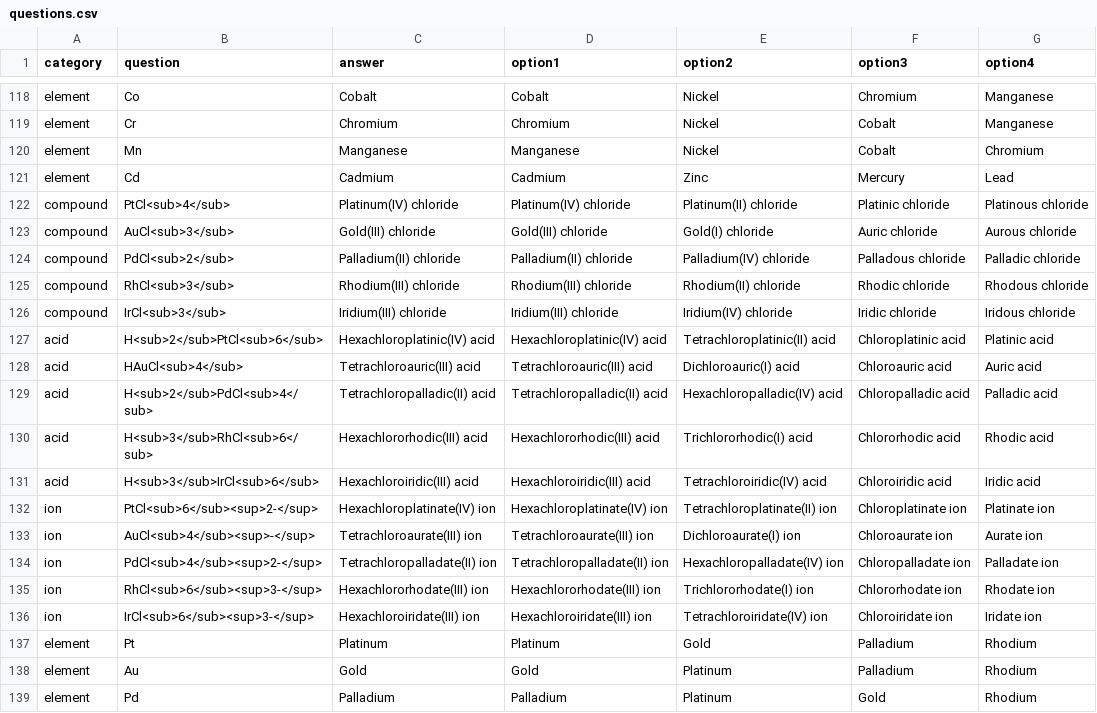
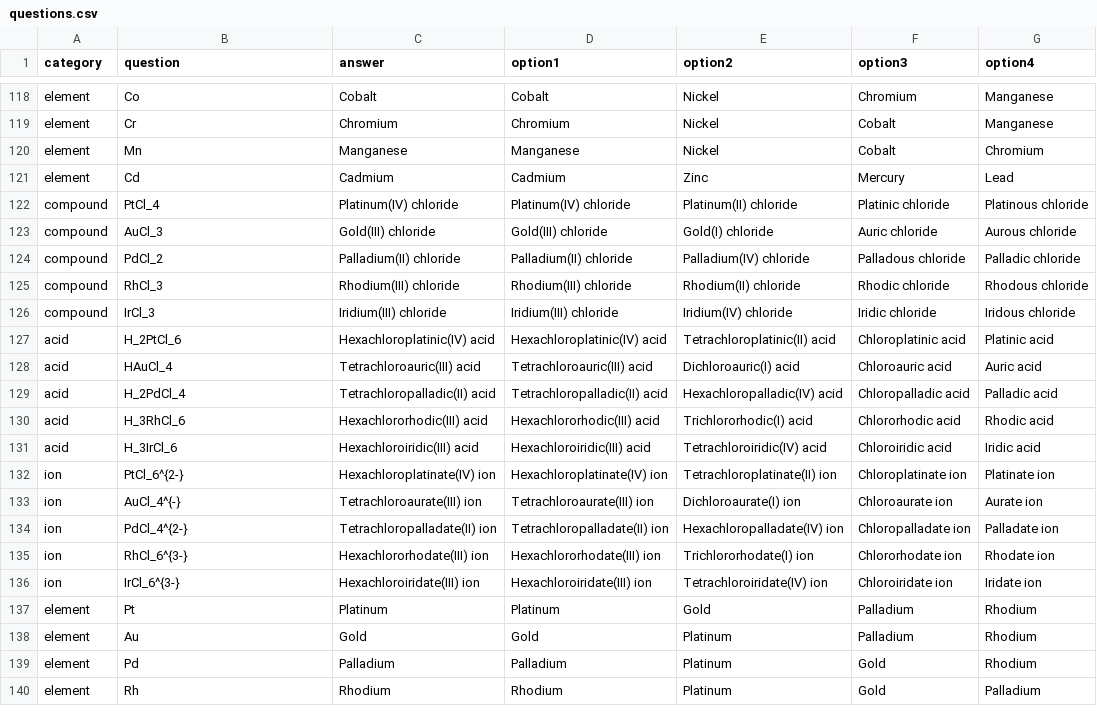
Before and after one commit to Dr-XYZ/chemical-nomenclature, a CSV file: data/questions.csv, drawn as a sheet; only a part is shown, gaps mark what is left out; the shorter side is filled out with more unchanged rows; the diff covers the shown part only.

Commit message:
Update questions.csv

```diff
--- a/data/questions.csv
+++ b/data/questions.csv
@@ -121,17 +121,17 @@ element,Mn,Manganese,Manganese,Nickel,Cobalt,Chromium
 element,Cd,Cadmium,Cadmium,Zinc,Mercury,Lead
-compound,PtCl<sub>4</sub>,Platinum(IV) chloride,Platinum(IV) chloride,Platinum(II) chloride,Platinic chloride,Platinous chloride
-compound,AuCl<sub>3</sub>,Gold(III) chloride,Gold(III) chloride,Gold(I) chloride,Auric chloride,Aurous chloride
-compound,PdCl<sub>2</sub>,Palladium(II) chloride,Palladium(II) chloride,Palladium(IV) chloride,Palladous chloride,Palladic chloride
-compound,RhCl<sub>3</sub>,Rhodium(III) chloride,Rhodium(III) chloride,Rhodium(II) chloride,Rhodic chloride,Rhodous chloride
-compound,IrCl<sub>3</sub>,Iridium(III) chloride,Iridium(III) chloride,Iridium(IV) chloride,Iridic chloride,Iridous chloride
-acid,H<sub>2</sub>PtCl<sub>6</sub>,Hexachloroplatinic(IV) acid,Hexachloroplatinic(IV) acid,Tetrachloroplatinic(II) acid,Chloroplatinic acid,Platinic acid
-acid,HAuCl<sub>4</sub>,Tetrachloroauric(III) acid,Tetrachloroauric(III) acid,Dichloroauric(I) acid,Chloroauric acid,Auric acid
-acid,H<sub>2</sub>PdCl<sub>4</sub>,Tetrachloropalladic(II) acid,Tetrachloropalladic(II) acid,Hexachloropalladic(IV) acid,Chloropalladic acid,Palladic acid
-acid,H<sub>3</sub>RhCl<sub>6</sub>,Hexachlororhodic(III) acid,Hexachlororhodic(III) acid,Trichlororhodic(I) acid,Chlororhodic acid,Rhodic acid
-acid,H<sub>3</sub>IrCl<sub>6</sub>,Hexachloroiridic(III) acid,Hexachloroiridic(III) acid,Tetrachloroiridic(IV) acid,Chloroiridic acid,Iridic acid
-ion,PtCl<sub>6</sub><sup>2-</sup>,Hexachloroplatinate(IV) ion,Hexachloroplatinate(IV) ion,Tetrachloroplatinate(II) ion,Chloroplatinate ion,Platinate ion
-ion,AuCl<sub>4</sub><sup>-</sup>,Tetrachloroaurate(III) ion,Tetrachloroaurate(III) ion,Dichloroaurate(I) ion,Chloroaurate ion,Aurate ion
-ion,PdCl<sub>4</sub><sup>2-</sup>,Tetrachloropalladate(II) ion,Tetrachloropalladate(II) ion,Hexachloropalladate(IV) ion,Chloropalladate ion,Palladate ion
-ion,RhCl<sub>6</sub><sup>3-</sup>,Hexachlororhodate(III) ion,Hexachlororhodate(III) ion,Trichlororhodate(I) ion,Chlororhodate ion,Rhodate ion
-ion,IrCl<sub>6</sub><sup>3-</sup>,Hexachloroiridate(III) ion,Hexachloroiridate(III) ion,Tetrachloroiridate(IV) ion,Chloroiridate ion,Iridate ion
+compound,PtCl_4,Platinum(IV) chloride,Platinum(IV) chloride,Platinum(II) chloride,Platinic chloride,Platinous chloride
+compound,AuCl_3,Gold(III) chloride,Gold(III) chloride,Gold(I) chloride,Auric chloride,Aurous chloride
+compound,PdCl_2,Palladium(II) chloride,Palladium(II) chloride,Palladium(IV) chloride,Palladous chloride,Palladic chloride
+compound,RhCl_3,Rhodium(III) chloride,Rhodium(III) chloride,Rhodium(II) chloride,Rhodic chloride,Rhodous chloride
+compound,IrCl_3,Iridium(III) chloride,Iridium(III) chloride,Iridium(IV) chloride,Iridic chloride,Iridous chloride
+acid,H_2PtCl_6,Hexachloroplatinic(IV) acid,Hexachloroplatinic(IV) acid,Tetrachloroplatinic(II) acid,Chloroplatinic acid,Platinic acid
+acid,HAuCl_4,Tetrachloroauric(III) acid,Tetrachloroauric(III) acid,Dichloroauric(I) acid,Chloroauric acid,Auric acid
+acid,H_2PdCl_4,Tetrachloropalladic(II) acid,Tetrachloropalladic(II) acid,Hexachloropalladic(IV) acid,Chloropalladic acid,Palladic acid
+acid,H_3RhCl_6,Hexachlororhodic(III) acid,Hexachlororhodic(III) acid,Trichlororhodic(I) acid,Chlororhodic acid,Rhodic acid
+acid,H_3IrCl_6,Hexachloroiridic(III) acid,Hexachloroiridic(III) acid,Tetrachloroiridic(IV) acid,Chloroiridic acid,Iridic acid
+ion,PtCl_6^{2-},Hexachloroplatinate(IV) ion,Hexachloroplatinate(IV) ion,Tetrachloroplatinate(II) ion,Chloroplatinate ion,Platinate ion
+ion,AuCl_4^{-},Tetrachloroaurate(III) ion,Tetrachloroaurate(III) ion,Dichloroaurate(I) ion,Chloroaurate ion,Aurate ion
+ion,PdCl_4^{2-},Tetrachloropalladate(II) ion,Tetrachloropalladate(II) ion,Hexachloropalladate(IV) ion,Chloropalladate ion,Palladate ion
+ion,RhCl_6^{3-},Hexachlororhodate(III) ion,Hexachlororhodate(III) ion,Trichlororhodate(I) ion,Chlororhodate ion,Rhodate ion
+ion,IrCl_6^{3-},Hexachloroiridate(III) ion,Hexachloroiridate(III) ion,Tetrachloroiridate(IV) ion,Chloroiridate ion,Iridate ion
 element,Pt,Platinum,Platinum,Gold,Palladium,Rhodium
```
Also changed, not shown: 145 edited cells elsewhere in this file.
